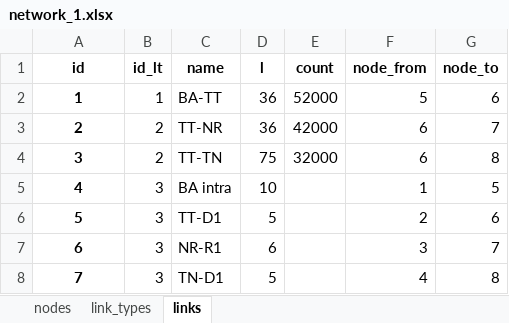
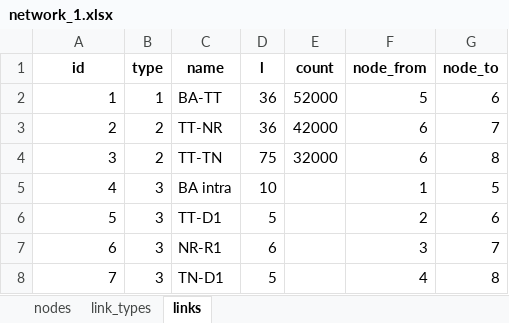
Before and after one commit to petervanya/traffic-flow, an Excel workbook: data/network_1.xlsx, sheet links, drawn as a sheet; values as stored, in another font and other column widths than the file's, no borders; the diff names each change by its address in the sheet, - before the commit and + after, or states it on an @@ line.

```diff
--- a/data/network_1.xlsx (sheet links)
+++ b/data/network_1.xlsx (sheet links)
-B1: id_lt
+B1: type
@@ A2:A8 bold: on → off, alignment: center → right @@
```
Also changed, not shown: sheet nodes, sheet link_types, 1 other file.
